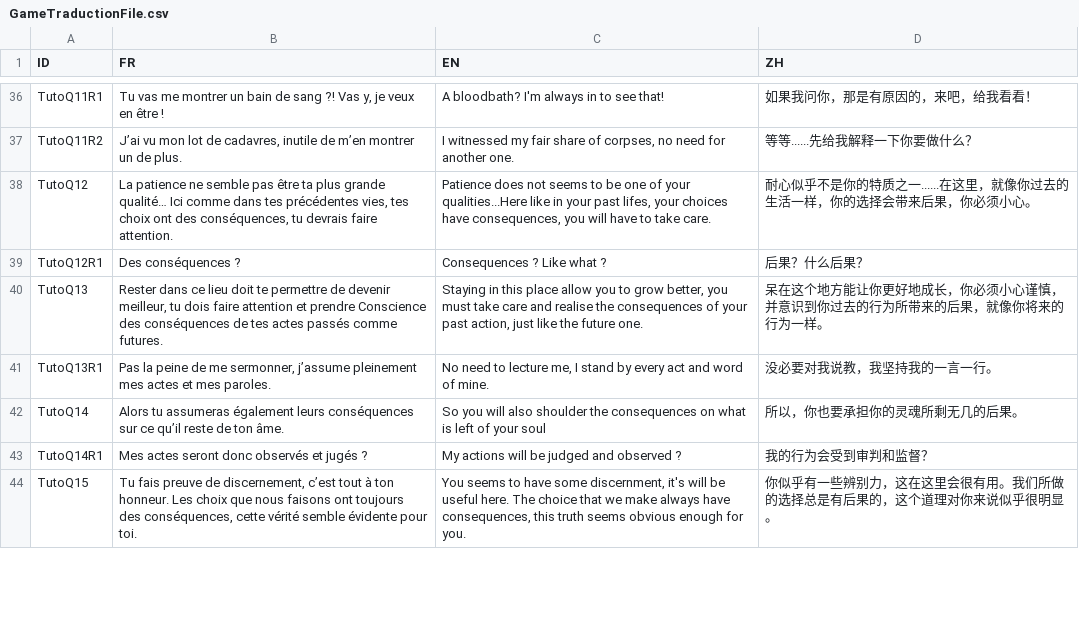
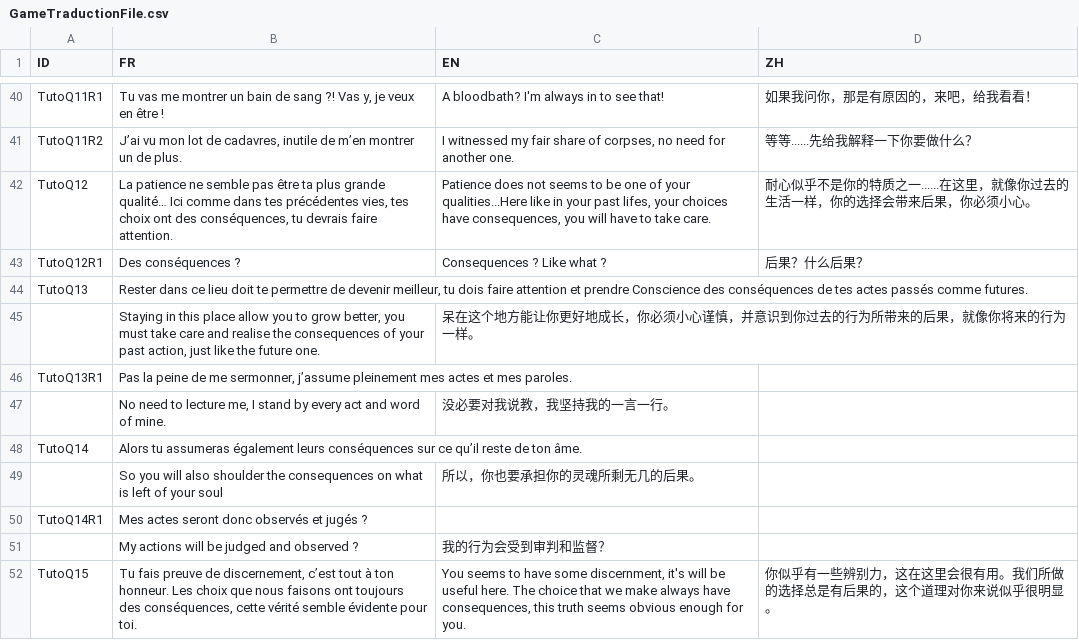
Before and after one commit to faresBelmadi/GF, a CSV file: Assets/StreamingAssets/Traduction/GameTraductionFile.csv, drawn as a sheet; only a part is shown, gaps mark what is left out; the diff covers the shown part only.

```diff
--- a/Assets/StreamingAssets/Traduction/GameTraductionFile.csv
+++ b/Assets/StreamingAssets/Traduction/GameTraductionFile.csv
@@ -43,10 +43,10 @@ TutoQ12;La patience ne semble pas être ta plus grande qualité… Ici comme dan
 TutoQ12R1;Des conséquences ?;Consequences ? Like what ?;后果？什么后果？
-TutoQ13;"Rester dans ce lieu doit te permettre de devenir meilleur, tu dois faire attention et prendre Conscience des conséquences de tes actes passés comme futures.
-";Staying in this place allow you to grow better, you must take care and realise the consequences of your past action, just like the future one.;呆在这个地方能让你更好地成长，你必须小心谨慎，并意识到你过去的行为所带来的后果，就像你将来的行为一样。
-TutoQ13R1;"Pas la peine de me sermonner, j’assume pleinement mes actes et mes paroles.
-";No need to lecture me, I stand by every act and word of mine.;没必要对我说教，我坚持我的一言一行。
-TutoQ14;"Alors tu assumeras également leurs conséquences sur ce qu’il reste de ton âme.
-";So you will also shoulder the consequences on what is left of your soul;所以，你也要承担你的灵魂所剩无几的后果。
-TutoQ14R1;"Mes actes seront donc observés et jugés ?
-";My actions will be judged and observed ?;我的行为会受到审判和监督？
+TutoQ13;Rester dans ce lieu doit te permettre de devenir meilleur, tu dois faire attention et prendre Conscience des conséquences de tes actes passés comme futures.
+;Staying in this place allow you to grow better, you must take care and realise the consequences of your past action, just like the future one.;呆在这个地方能让你更好地成长，你必须小心谨慎，并意识到你过去的行为所带来的后果，就像你将来的行为一样。
+TutoQ13R1;Pas la peine de me sermonner, j’assume pleinement mes actes et mes paroles.
+;No need to lecture me, I stand by every act and word of mine.;没必要对我说教，我坚持我的一言一行。
+TutoQ14;Alors tu assumeras également leurs conséquences sur ce qu’il reste de ton âme.
+;So you will also shoulder the consequences on what is left of your soul;所以，你也要承担你的灵魂所剩无几的后果。
+TutoQ14R1;Mes actes seront donc observés et jugés ?
+;My actions will be judged and observed ?;我的行为会受到审判和监督？
 TutoQ15;Tu fais preuve de discernement, c’est tout à ton honneur. Les choix que nous faisons ont toujours des conséquences, cette vérité semble évidente pour toi.;You seems to have some discernment, it's will be useful here. The choice that we make always have consequences, this truth seems obvious enough for you.;你似乎有一些辨别力，这在这里会很有用。我们所做的选择总是有后果的，这个道理对你来说似乎很明显。
```
Also changed, not shown: 24 added rows and 44 edited cells elsewhere in this file.
